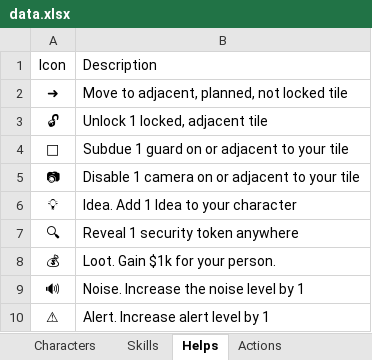
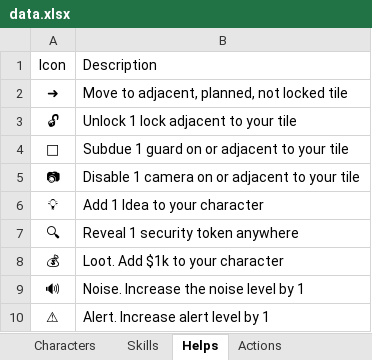
Before and after one commit to andymeneely/project-timber-wolf, an Excel workbook: data/data.xlsx, sheet Helps, drawn as a sheet; values as stored, in another font and other column widths than the file's, no borders; the diff names each change by its address in the sheet, - before the commit and + after, or states it on an @@ line.

```diff
--- a/data/data.xlsx (sheet Helps)
+++ b/data/data.xlsx (sheet Helps)
-B3: Unlock 1 locked, adjacent tile
+B3: Unlock 1 lock adjacent to your tile
-B6: Idea. Add 1 Idea to your character
+B6: Add 1 Idea to your character
-B8: Loot. Gain $1k for your person.
+B8: Loot. Add $1k to your character
```
Also changed, not shown: sheet Skill Ideas, sheet Actions, sheet Skills, hidden cells, 5 other files.
